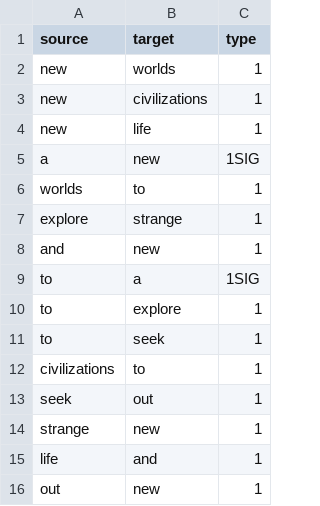
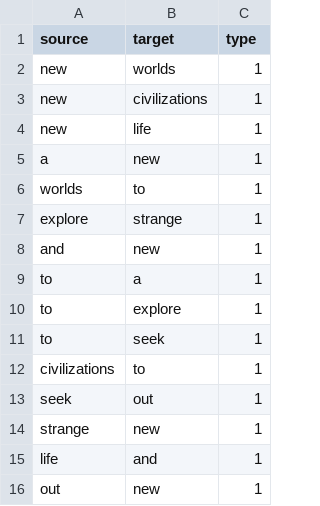
Before and after one commit to Milia1368/Lab1-2021112663, a CSV file: data.csv, drawn as a sheet.

```diff
--- a/data.csv
+++ b/data.csv
@@ -4,3 +4,3 @@ new,civilizations,1
 new,life,1
-a,new,1SIG
+a,new,1
 worlds,to,1
@@ -8,3 +8,3 @@ explore,strange,1
 and,new,1
-to,a,1SIG
+to,a,1
 to,explore,1
```
Also changed, not shown: 3 other files.
